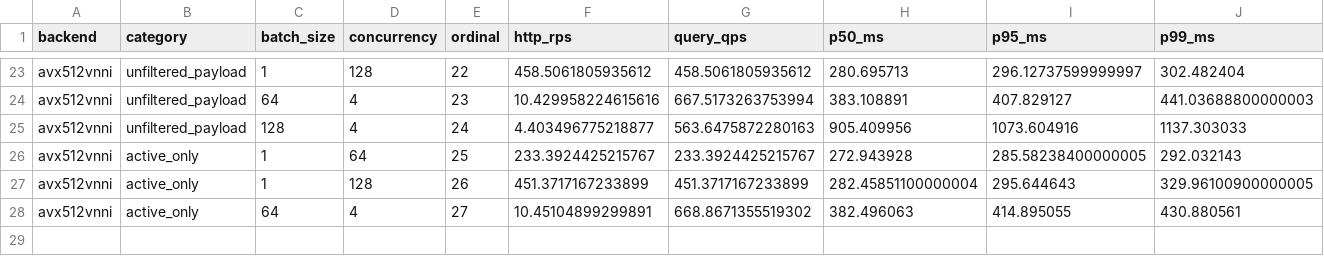
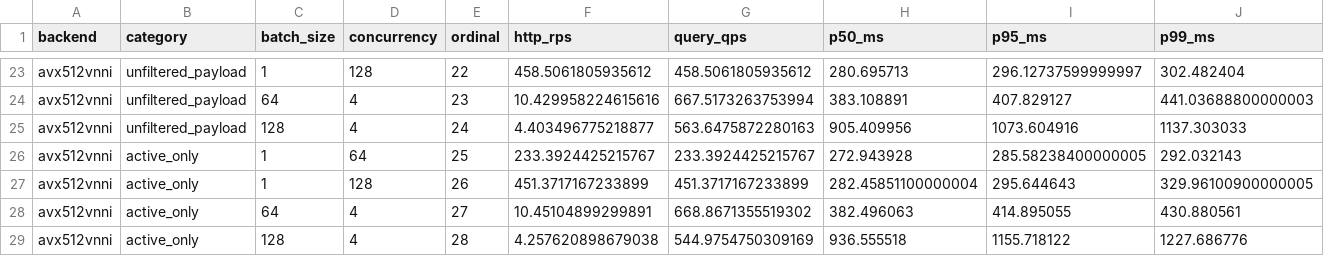
Before and after one commit to nicabreon/qdrant-veortex-releases, a CSV file: benchmarks/shared3-live-20261110.csv, drawn as a sheet; only a part is shown, gaps mark what is left out; rows hold the shown columns only; the diff names each change by its address in the sheet, - before the commit and + after, or states it on an @@ line.

Commit message:
Update shared-CPU benchmark: 28/48 rows (TIMING)

```diff
--- a/benchmarks/shared3-live-20261110.csv
+++ b/benchmarks/shared3-live-20261110.csv
+row 29: avx512vnni | active_only | 128 | 4 | 28 | 4.257620898679038 | 544.9754750309169 | 936.555518 | 1155.718122 | 1227.686776
```
Also changed, not shown: 2 other files.
